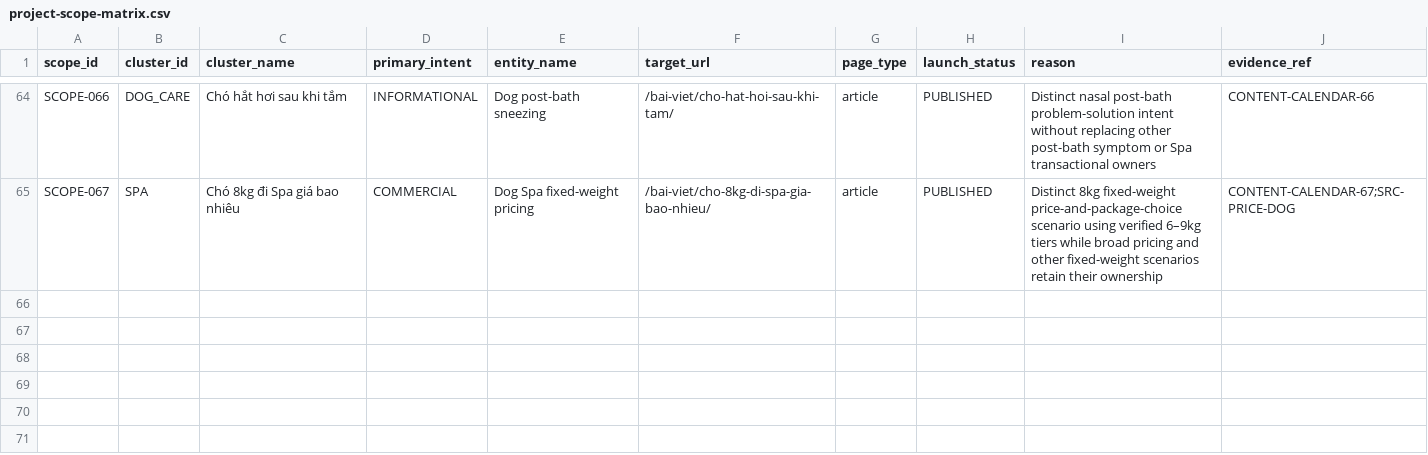
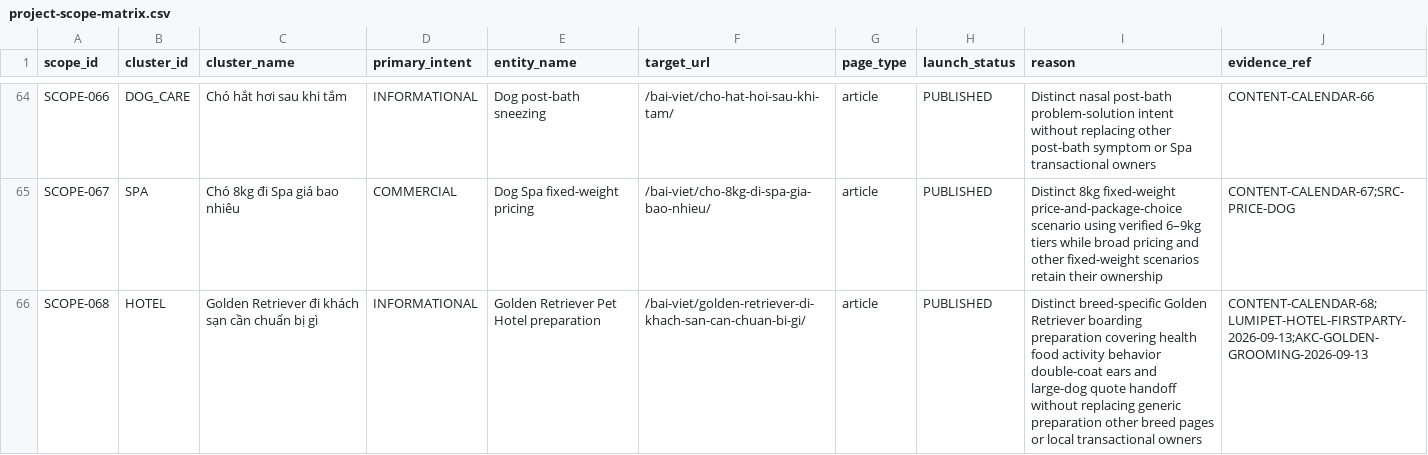
Before and after one commit to capquangfptminhlh/mimi, a CSV file: .website-os/evidence/project-scope-matrix.csv, drawn as a sheet; only a part is shown, gaps mark what is left out; the diff names each change by its address in the sheet, - before the commit and + after, or states it on an @@ line.

Commit message:
seo: add Golden Retriever article scope

```diff
--- a/.website-os/evidence/project-scope-matrix.csv
+++ b/.website-os/evidence/project-scope-matrix.csv
+row 66: SCOPE-068 | HOTEL | Golden Retriever đi khách sạn cần chuẩn bị gì | INFORMATIONAL | Golden Retriever Pet Hotel preparation | /bai-viet/golden-retriever-di-khach-san-can-chuan-bi-gi/ | article | PUBLISHED | Distinct breed-specific Golden Retriever boarding preparation covering health food activity behavior double-coat ears and large-dog quote handoff without replacing generic preparation other breed pages or local transactional owners | CONTENT-CALENDAR-68;LUMIPET-HOTEL-FIRSTPARTY-2026-09-13;AKC-GOLDEN-GROOMING-2026-09-13
```
